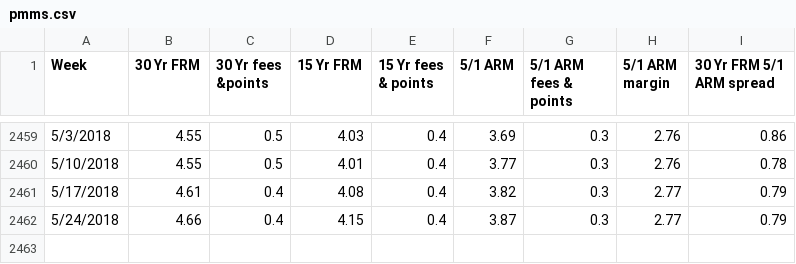
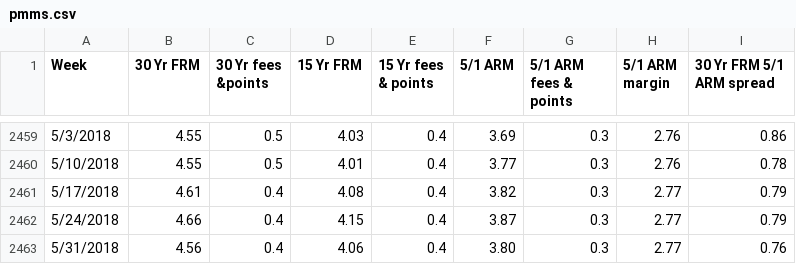
Before and after one commit to abrahamdu/abrahamdu.github.io, a CSV file: project/data/pmms.csv, drawn as a sheet; only a part is shown, gaps mark what is left out; the diff names each change by its address in the sheet, - before the commit and + after, or states it on an @@ line.

Commit message:
Update pmms.csv

```diff
--- a/project/data/pmms.csv
+++ b/project/data/pmms.csv
+row 2463: 5/31/2018 | 4.56 | 0.4 | 4.06 | 0.4 | 3.80 | 0.3 | 2.77 | 0.76
```
